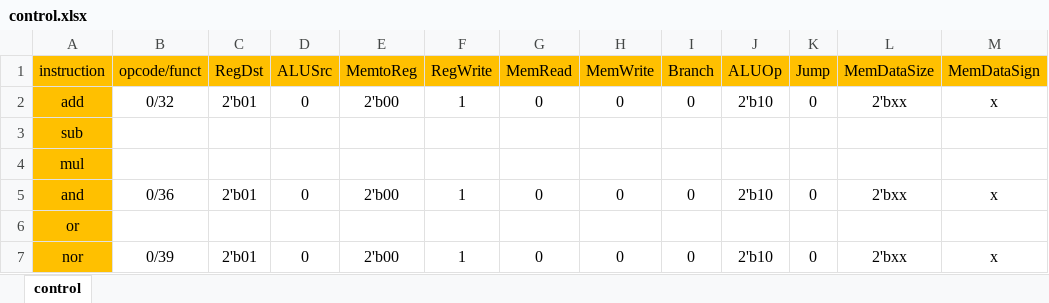
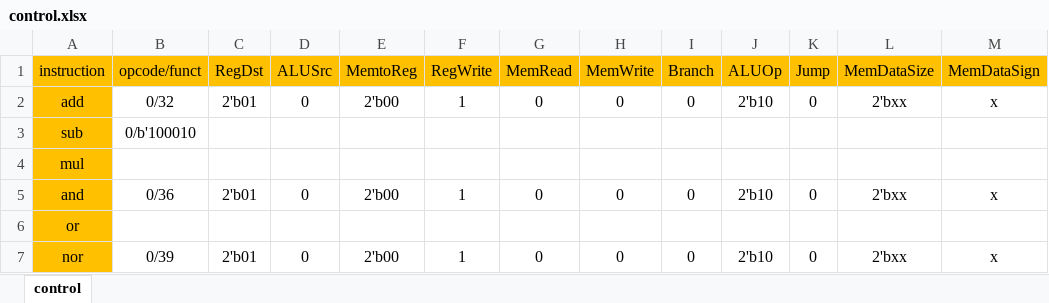
Before and after one commit to n1amr/mips, an Excel workbook: documentation/control.xlsx, sheet control, drawn as a sheet; only a part is shown; values as stored, in another font and other column widths than the file's, no borders; the diff names each change by its address in the sheet, - before the commit and + after, or states it on an @@ line.

Commit message:
support sub instruction

```diff
--- a/documentation/control.xlsx (sheet control)
+++ b/documentation/control.xlsx (sheet control)
-B3 (opcode/funct): (empty)
+B3 (opcode/funct): 0/b'100010
```
Also changed, not shown: 3 other files.
